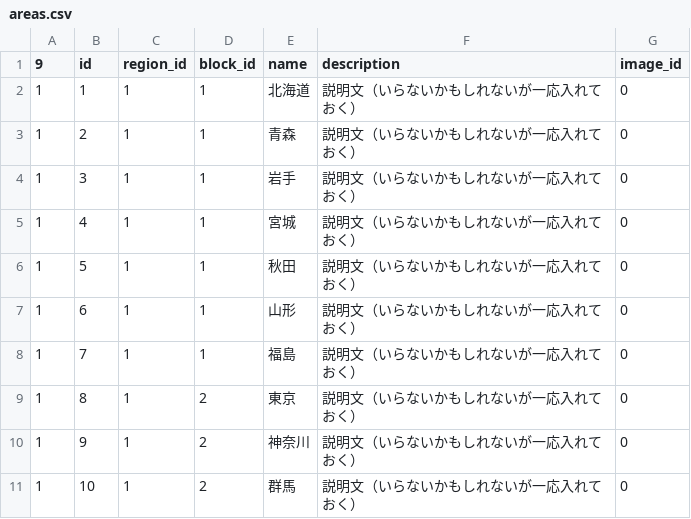
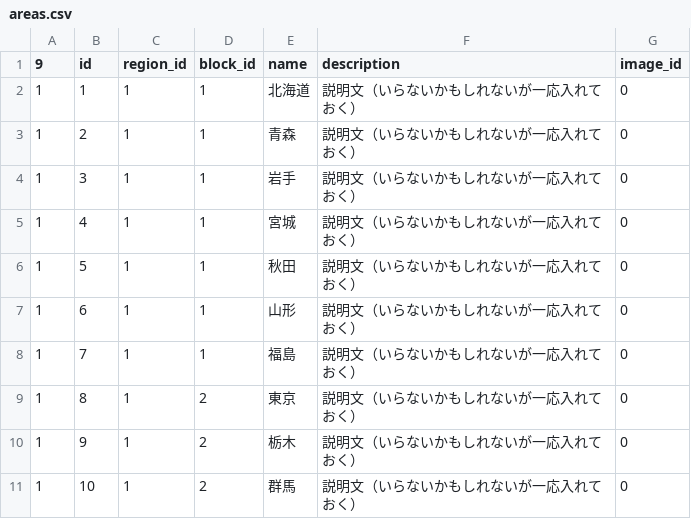
Before and after one commit to s-washio/Examination, a CSV file: resource/areas.csv, drawn as a sheet.

Commit message:
Update 神奈川
栃木に変更

```diff
--- a/resource/areas.csv
+++ b/resource/areas.csv
@@ -9,3 +9,3 @@
 1,8,1,2,東京,説明文（いらないかもしれないが一応入れておく）,0
-1,9,1,2,神奈川,説明文（いらないかもしれないが一応入れておく）,0
+1,9,1,2,栃木,説明文（いらないかもしれないが一応入れておく）,0
 1,10,1,2,群馬,説明文（いらないかもしれないが一応入れておく）,0
```
